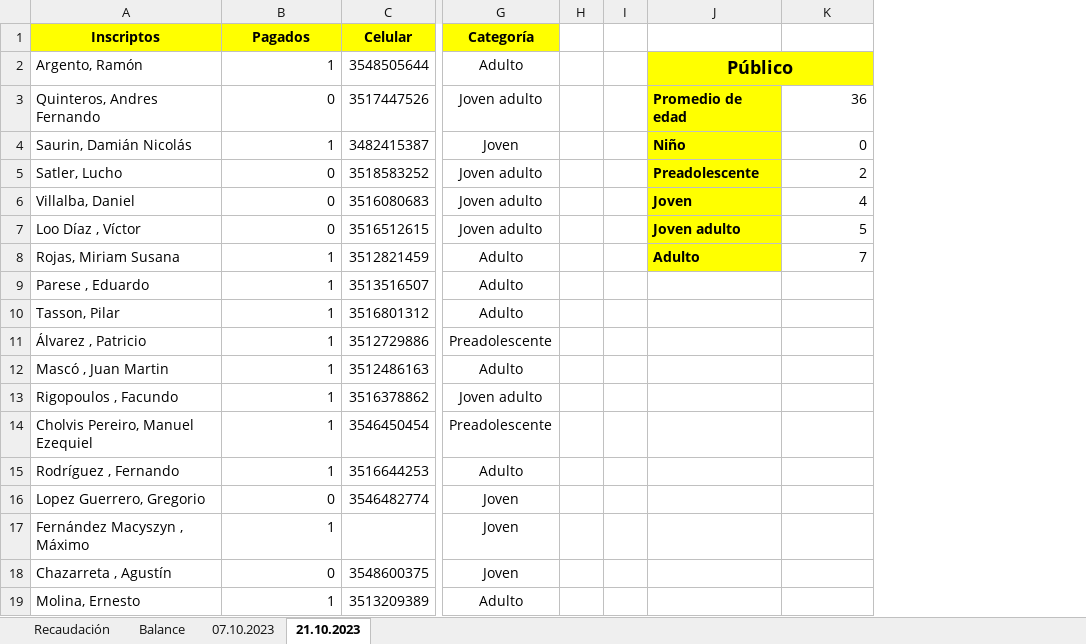
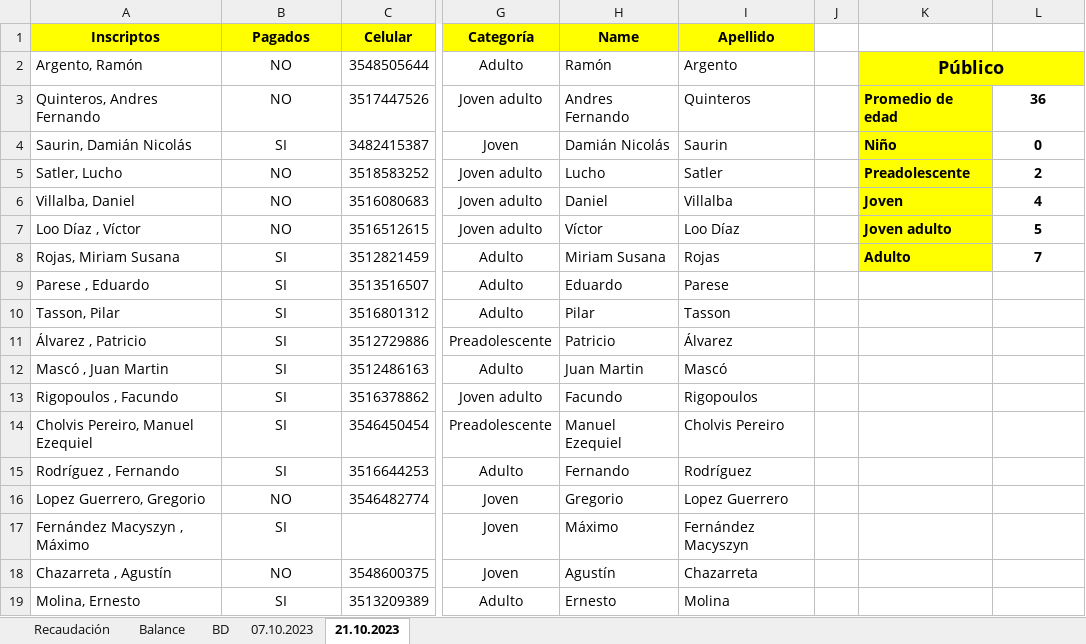
Before and after one commit to xfrancool/xfrancool.github.io, an Excel workbook: torneos/admin.xlsx, sheet 21.10.2023, drawn as a sheet; only a part is shown, gaps mark what is left out; values as stored, in another font and other column widths than the file's, no borders; removed rows and columns are numbered as before the commit, all else as after; the diff names each change by its address in the sheet, - before the commit and + after, or states it on an @@ line.

```diff
--- a/torneos/admin.xlsx (sheet 21.10.2023)
+++ b/torneos/admin.xlsx (sheet 21.10.2023)
+sheet tab: BD
-column H, empty
+column H (Name), rows 2-19: Ramón | Andres Fernando | Damián Nicolás | Lucho | Daniel | Víctor | Miriam Susana | Eduardo | Pilar | Patricio | Juan Martin | Facundo | Manuel Ezequiel | Fernando | Gregorio | Máximo | Agustín | Ernesto
+column I (Apellido), rows 2-19: Argento | Quinteros | Saurin | Satler | Villalba | Loo Díaz | Rojas | Parese | Tasson | Álvarez | Mascó | Rigopoulos | Cholvis Pereiro | Rodríguez | Lopez Guerrero | Fernández Macyszyn | Chazarreta | Molina
-B2 (Pagados): 1
+B2 (Pagados): NO
-B2:B19 alignment: right
+B2:B19 alignment: center
-B3 (Pagados): 0
+B3 (Pagados): NO
@@ L3:L8 alignment: right → center, bold: off → on @@
-B4 (Pagados): 1
+B4 (Pagados): SI
-B5:B7 (Pagados): 0
+B5:B7 (Pagados): NO
-B8:B15 (Pagados): 1
+B8:B15 (Pagados): SI
-B16 (Pagados): 0
+B16 (Pagados): NO
-B17 (Pagados): 1
+B17 (Pagados): SI
-B18 (Pagados): 0
+B18 (Pagados): NO
-B19 (Pagados): 1
+B19 (Pagados): SI
```
Also changed, not shown: sheet 07.10.2023, sheet Balance, sheet Recaudación, formulas that keep their value, 1 other file.
